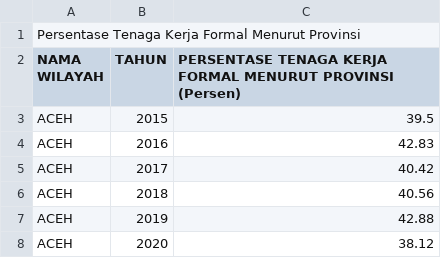
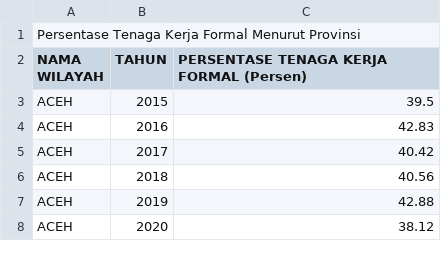
Before and after one commit to frzxw/EDA-data-mining-6, a CSV file: cleaned/ketenagakerjaan/persentase_tenaga_kerja_formal_provinsi_2015-2023.csv, drawn as a sheet; only a part is shown.

Commit message:
Update persentase_tenaga_kerja_formal_provinsi_2015-2023.csv

```diff
--- a/cleaned/ketenagakerjaan/persentase_tenaga_kerja_formal_provinsi_2015-2023.csv
+++ b/cleaned/ketenagakerjaan/persentase_tenaga_kerja_formal_provinsi_2015-2023.csv
@@ -1,3 +1,3 @@
 Persentase Tenaga Kerja Formal Menurut Provinsi,,
-NAMA WILAYAH,TAHUN,PERSENTASE TENAGA KERJA FORMAL MENURUT PROVINSI (Persen)
+NAMA WILAYAH,TAHUN,PERSENTASE TENAGA KERJA FORMAL (Persen)
 ACEH,2015,39.5
```
